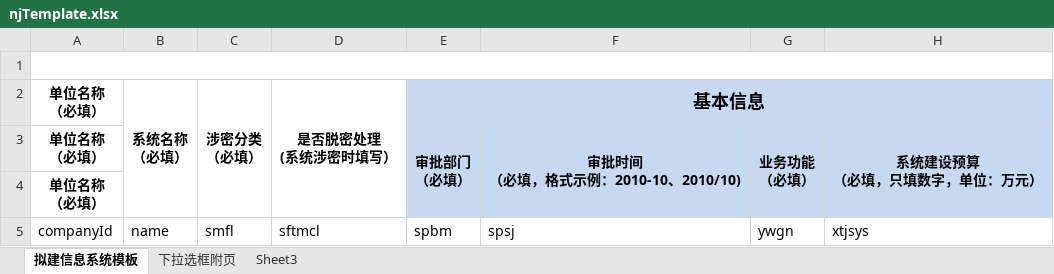
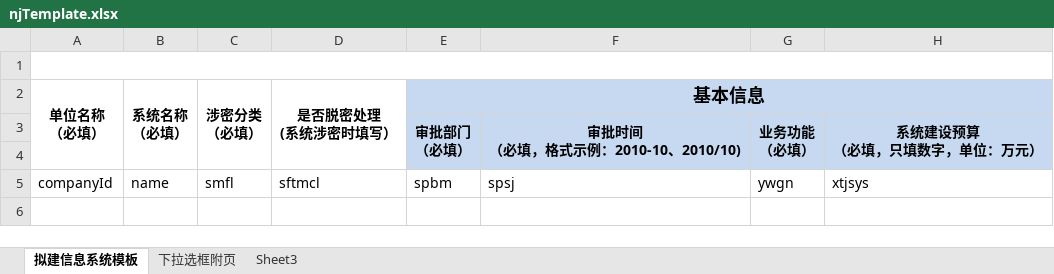
Before and after one commit to JuneShen5/zhdata, an Excel workbook: src/main/webapp/static/excel/excelTemplate/njTemplate.xlsx, sheet 拟建信息系统模板, drawn as a sheet; only a part is shown; values as stored, in another font and other column widths than the file's, no borders; ↵ is a line break in a cell; the diff names each change by its address in the sheet, - before the commit and + after, or states it on an @@ line.

```diff
--- a/src/main/webapp/static/excel/excelTemplate/njTemplate.xlsx (sheet 拟建信息系统模板)
+++ b/src/main/webapp/static/excel/excelTemplate/njTemplate.xlsx (sheet 拟建信息系统模板)
+A2:A4 merged
-A3: 单位名称 ↵ （必填）
+A3: (empty)
-A4: 单位名称 ↵ （必填）
+A4: (empty)
```
Also changed, not shown: src/main/webapp/static/excel/excelTemplate/yjTemplate.xlsx, 3 other files.
